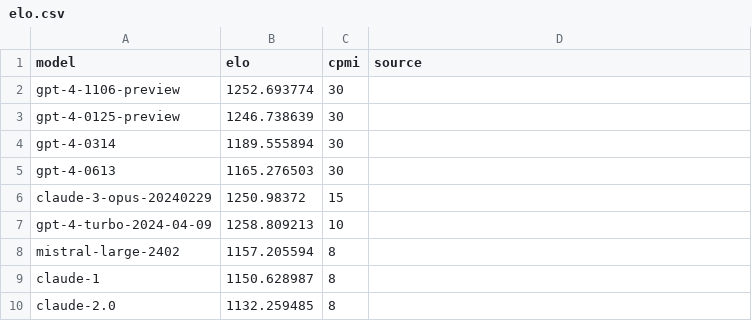
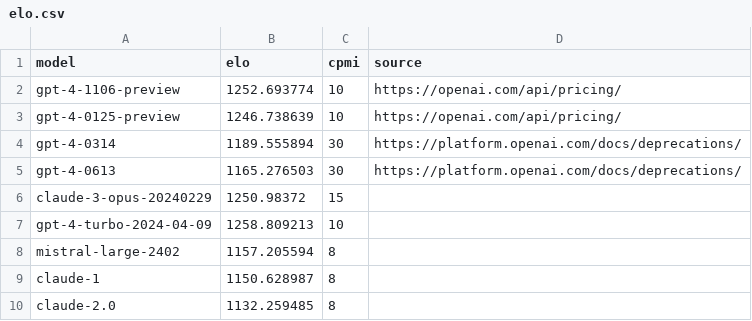
Before and after one commit to sanand0/llmpricing, a CSV file: elo.csv, drawn as a sheet; only a part is shown.

Commit message:
FIX: Correct GPT-4 pricing

```diff
--- a/elo.csv
+++ b/elo.csv
@@ -1,6 +1,6 @@
 model,elo,cpmi,source
-gpt-4-1106-preview,1252.693774,30,
-gpt-4-0125-preview,1246.738639,30,
-gpt-4-0314,1189.555894,30,
-gpt-4-0613,1165.276503,30,
+gpt-4-1106-preview,1252.693774,10,https://openai.com/api/pricing/
+gpt-4-0125-preview,1246.738639,10,https://openai.com/api/pricing/
+gpt-4-0314,1189.555894,30,https://platform.openai.com/docs/deprecations/
+gpt-4-0613,1165.276503,30,https://platform.openai.com/docs/deprecations/
 claude-3-opus-20240229,1250.98372,15,
```
